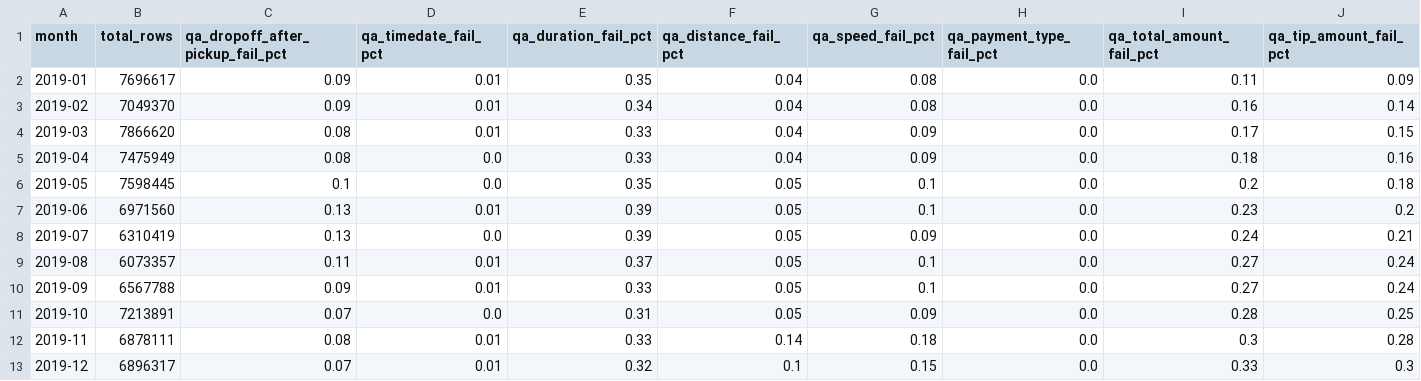
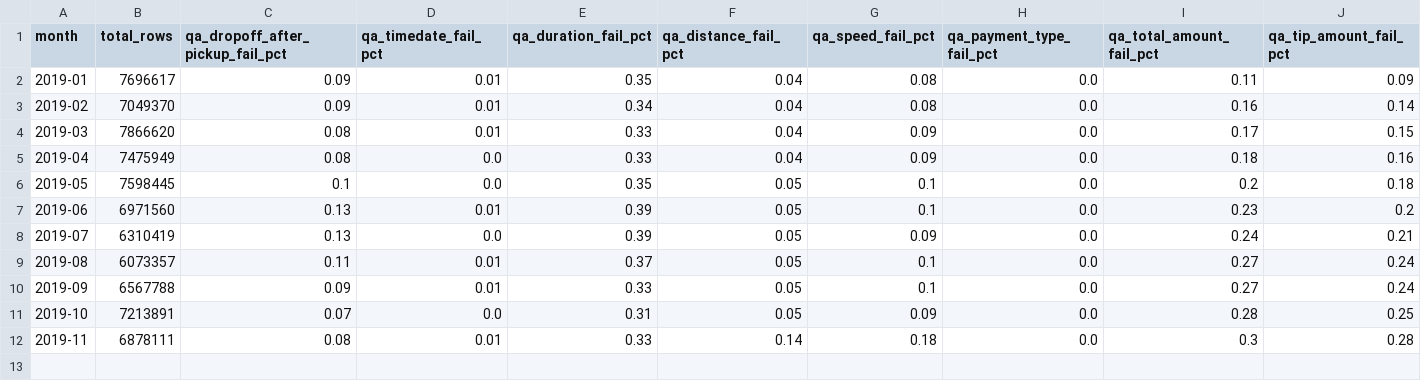
Before and after one commit to 24022356-max/2526-LTXLDL-finalsProject-AIT2006-4-1.1, a CSV file: reports/qa_summary.csv, drawn as a sheet; only a part is shown; rows hold the shown columns only; the diff names each change by its address in the sheet, - before the commit and + after, or states it on an @@ line.

Commit message:
fix missinng csv file code

```diff
--- a/reports/qa_summary.csv
+++ b/reports/qa_summary.csv
-row 13: 2019-12 | 6896317 | 0.07 | 0.01 | 0.32 | 0.1 | 0.15 | 0.0 | 0.33 | 0.3
```
